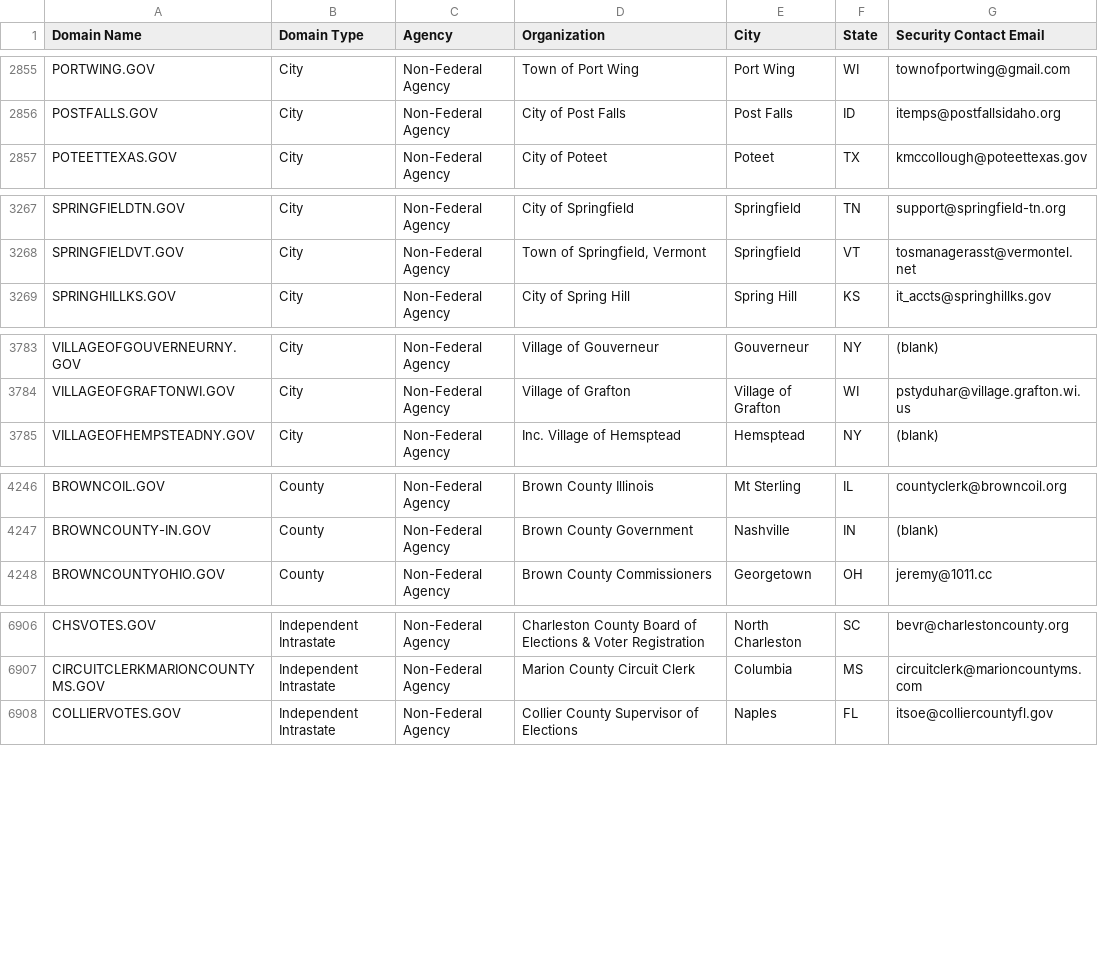
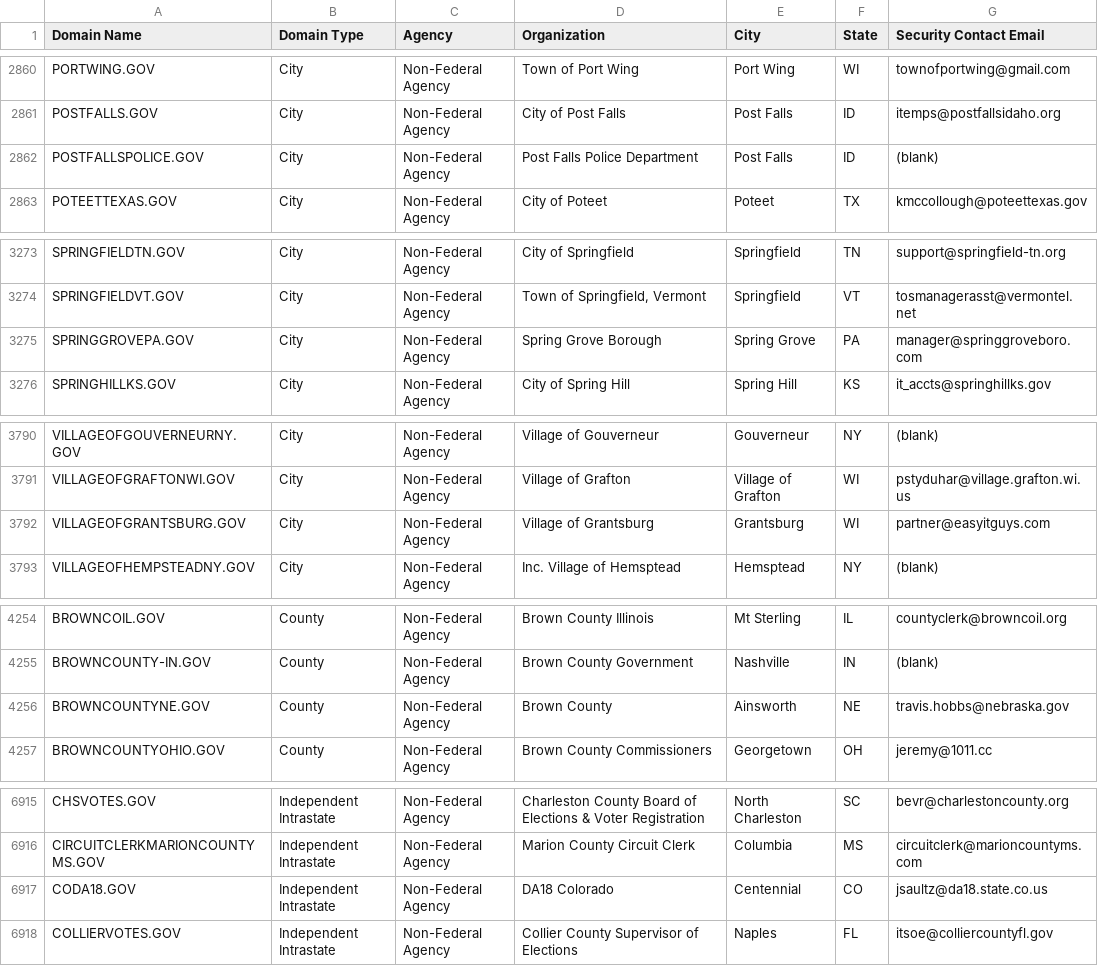
Before and after one commit to cisagov/dotgov-data, a CSV file: current-full.csv, drawn as a sheet; only a part is shown, gaps mark what is left out; the diff covers the shown part only; the diff names each change by its address in the sheet, - before the commit and + after, or states it on an @@ line.

Commit message:
Flat: latest data (2022-11-15T06:10:17.924Z) {   "date": "2022-11-15T06:10:17.924Z",   "files": [     {       "name": "current-federal.csv",       "deltaBytes": 3,       "source": "https://domains.dotgov.gov/dotgov-web/publicreports/current-federal"     },     {       "name": "current-full.csv",       "deltaBytes": 1366,       "source": "https://domains.dotgov.gov/dotgov-web/publicreports/current-full"     }   ] }

```diff
--- a/current-full.csv
+++ b/current-full.csv
+row 2862: POSTFALLSPOLICE.GOV | City | Non-Federal Agency | Post Falls Police Department | Post Falls | ID | (blank)
+row 3275: SPRINGGROVEPA.GOV | City | Non-Federal Agency | Spring Grove Borough | Spring Grove | PA | manager@springgroveboro.com
+row 3792: VILLAGEOFGRANTSBURG.GOV | City | Non-Federal Agency | Village of Grantsburg | Grantsburg | WI | partner@easyitguys.com
+row 4256: BROWNCOUNTYNE.GOV | County | Non-Federal Agency | Brown County | Ainsworth | NE | travis.hobbs@nebraska.gov
+row 6917: CODA18.GOV | Independent Intrastate | Non-Federal Agency | DA18 Colorado | Centennial | CO | jsaultz@da18.state.co.us
```
Also changed, not shown: 9 added rows and 6 edited cells elsewhere in this file, current-federal.csv.
